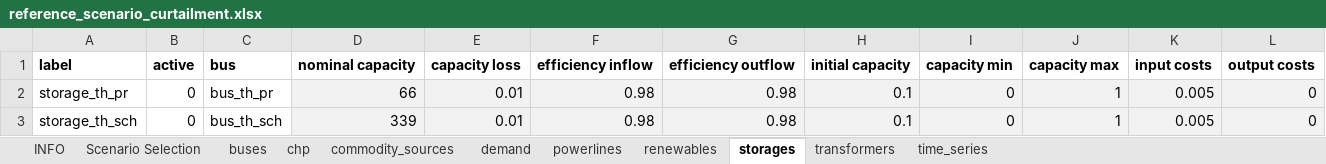
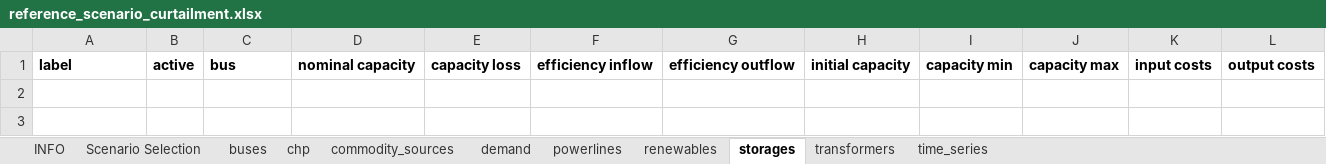
Before and after one commit to windnode/WindNODE_KWUM, an Excel workbook: windnode_kwum/scenarios/data/reference_scenario_curtailment.xlsx, sheet storages, drawn as a sheet; values as stored, in another font and other column widths than the file's, no borders; the diff names each change by its address in the sheet, - before the commit and + after, or states it on an @@ line.

```diff
--- a/windnode_kwum/scenarios/data/reference_scenario_curtailment.xlsx (sheet storages)
+++ b/windnode_kwum/scenarios/data/reference_scenario_curtailment.xlsx (sheet storages)
-row 2: storage_th_pr | 0 | bus_th_pr | 66 | 0.01 | 0.98 | 0.98 | 0.1 | 0 | 1 | 0.005 | 0
-row 3: storage_th_sch | 0 | bus_th_sch | 339 | 0.01 | 0.98 | 0.98 | 0.1 | 0 | 1 | 0.005 | 0
```
Also changed, not shown: sheet transformers, sheet buses, sheet chp, sheet commodity_sources, sheet demand, sheet time_series, 1 more sheet.
